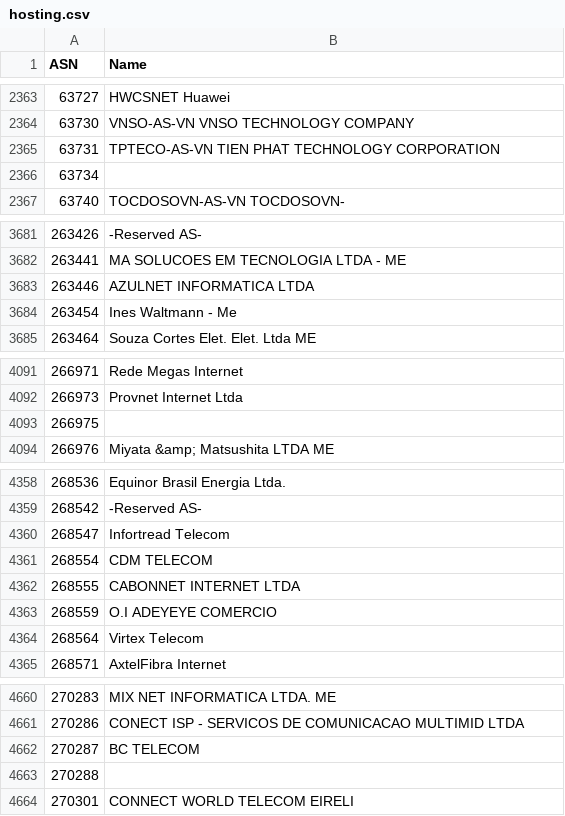
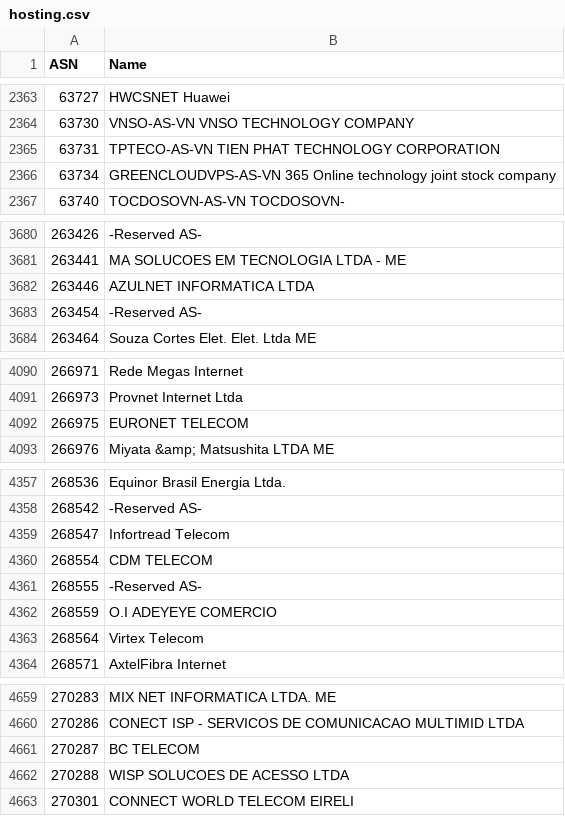
Before and after one commit to Munzy/blackbox, a CSV file: blocks/hosting/hosting.csv, drawn as a sheet; only a part is shown, gaps mark what is left out; the diff covers the shown part only.

```diff
--- a/blocks/hosting/hosting.csv
+++ b/blocks/hosting/hosting.csv
@@ -2365,3 +2365,3 @@ ASN,Name
 63731,"TPTECO-AS-VN TIEN PHAT TECHNOLOGY CORPORATION"
-63734,
+63734,"GREENCLOUDVPS-AS-VN 365 Online technology joint stock company"
 63740,"TOCDOSOVN-AS-VN TOCDOSOVN-"
@@ -3683,3 +3682,3 @@ ASN,Name
 263446,"AZULNET INFORMATICA LTDA"
-263454,"Ines Waltmann - Me"
+263454,"-Reserved AS-"
 263464,"Souza Cortes Elet. Elet. Ltda ME"
@@ -4092,3 +4091,3 @@ ASN,Name
 266973,"Provnet Internet Ltda"
-266975,
+266975,"EURONET TELECOM"
 266976,"Miyata &amp; Matsushita LTDA ME"
@@ -4361,3 +4360,3 @@ ASN,Name
 268554,"CDM TELECOM"
-268555,"CABONNET INTERNET LTDA"
+268555,"-Reserved AS-"
 268559,"O.I ADEYEYE COMERCIO"
@@ -4662,3 +4661,3 @@ ASN,Name
 270287,"BC TELECOM"
-270288,
+270288,"WISP SOLUCOES DE ACESSO LTDA"
 270301,"CONNECT WORLD TELECOM EIRELI"
```
Also changed, not shown: 1 removed row and 5 edited cells elsewhere in this file.
